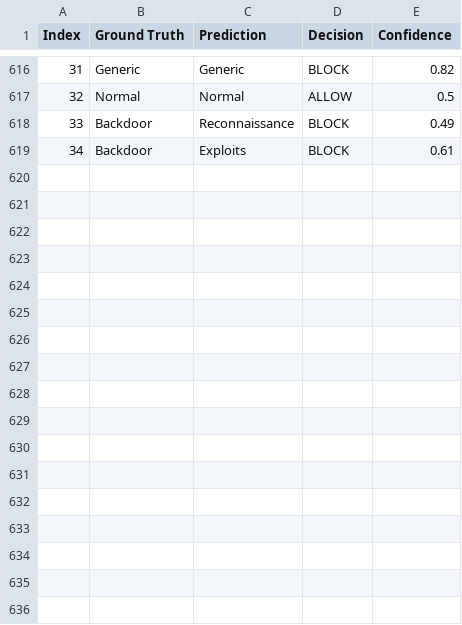
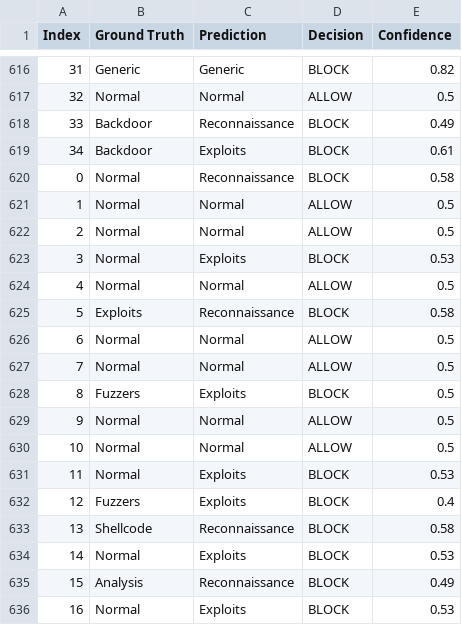
Before and after one commit to Tej-79/ML_WAF, a CSV file: Dataset/log.csv, drawn as a sheet; only a part is shown, gaps mark what is left out.

```diff
--- a/Dataset/log.csv
+++ b/Dataset/log.csv
@@ -619 +619,18 @@ Index,Ground Truth,Prediction,Decision,Confidence
 34,Backdoor,Exploits,BLOCK,0.61
+0,Normal,Reconnaissance,BLOCK,0.58
+1,Normal,Normal,ALLOW,0.5
+2,Normal,Normal,ALLOW,0.5
+3,Normal,Exploits,BLOCK,0.53
+4,Normal,Normal,ALLOW,0.5
+5,Exploits,Reconnaissance,BLOCK,0.58
+6,Normal,Normal,ALLOW,0.5
+7,Normal,Normal,ALLOW,0.5
+8,Fuzzers,Exploits,BLOCK,0.5
+9,Normal,Normal,ALLOW,0.5
+10,Normal,Normal,ALLOW,0.5
+11,Normal,Exploits,BLOCK,0.53
+12,Fuzzers,Exploits,BLOCK,0.4
+13,Shellcode,Reconnaissance,BLOCK,0.58
+14,Normal,Exploits,BLOCK,0.53
+15,Analysis,Reconnaissance,BLOCK,0.49
+16,Normal,Exploits,BLOCK,0.53
```
Also changed, not shown: 2 other files.
